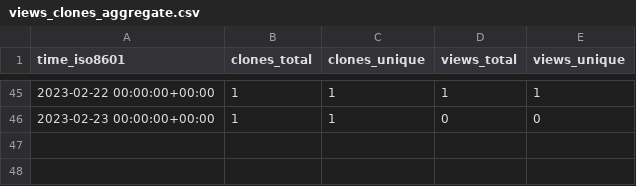
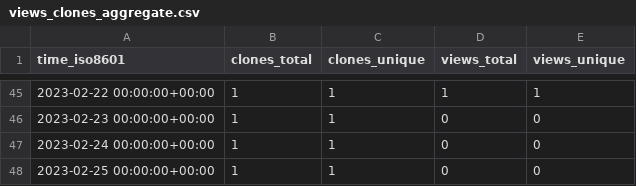
Before and after one commit to ItsAnkitPatel/30-Days-Of-DSA, a CSV file: ItsAnkitPatel/30-Days-Of-DSA/ghrs-data/views_clones_aggregate.csv, drawn as a sheet; only a part is shown, gaps mark what is left out.

```diff
--- a/ItsAnkitPatel/30-Days-Of-DSA/ghrs-data/views_clones_aggregate.csv
+++ b/ItsAnkitPatel/30-Days-Of-DSA/ghrs-data/views_clones_aggregate.csv
@@ -46 +46,3 @@ time_iso8601,clones_total,clones_unique,views_total,views_unique
 2023-02-23 00:00:00+00:00,1,1,0,0
+2023-02-24 00:00:00+00:00,1,1,0,0
+2023-02-25 00:00:00+00:00,1,1,0,0
```
Also changed, not shown: 1 other file.
